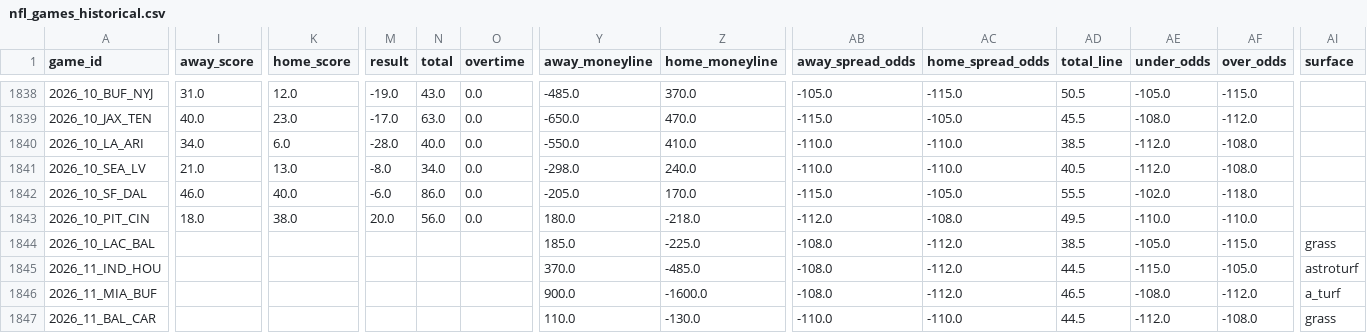
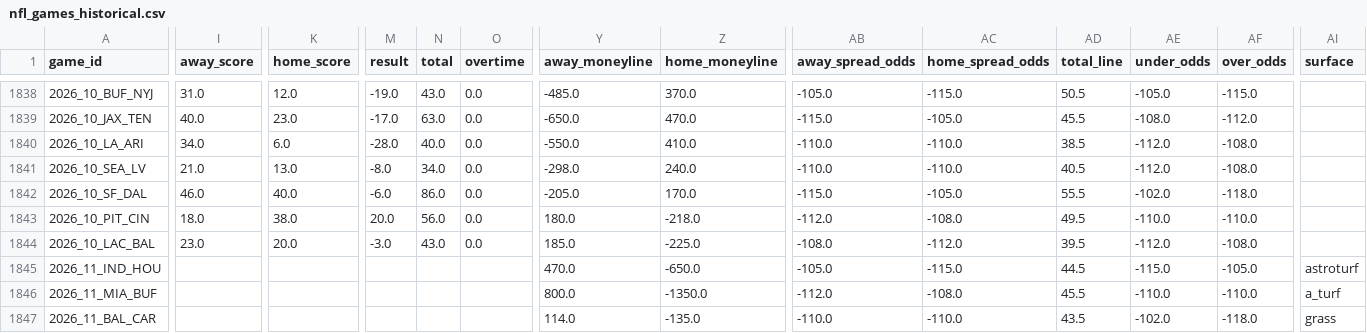
Before and after one commit to gmalbert/nfl-predictions, a CSV file: data_files/nfl_games_historical.csv, drawn as a sheet; only a part is shown, gaps mark what is left out; the diff covers the shown part only; the diff names each change by its address in the sheet, - before the commit and + after, or states it on an @@ line.

```diff
--- a/data_files/nfl_games_historical.csv
+++ b/data_files/nfl_games_historical.csv
-I1844 (away_score): (empty)
+I1844 (away_score): 23.0
-K1844 (home_score): (empty)
+K1844 (home_score): 20.0
-M1844 (result): (empty)
+M1844 (result): -3.0
-N1844 (total): (empty)
+N1844 (total): 43.0
-O1844 (overtime): (empty)
+O1844 (overtime): 0.0
-AD1844 (total_line): 38.5
+AD1844 (total_line): 39.5
-AE1844 (under_odds): -105.0
+AE1844 (under_odds): -112.0
-AF1844 (over_odds): -115.0
+AF1844 (over_odds): -108.0
-AI1844 (surface): grass
+AI1844 (surface): (empty)
-Y1845 (away_moneyline): 370.0
+Y1845 (away_moneyline): 470.0
-Z1845 (home_moneyline): -485.0
+Z1845 (home_moneyline): -650.0
-AB1845 (away_spread_odds): -108.0
+AB1845 (away_spread_odds): -105.0
-AC1845 (home_spread_odds): -112.0
+AC1845 (home_spread_odds): -115.0
-Y1846 (away_moneyline): 900.0
+Y1846 (away_moneyline): 800.0
-Z1846 (home_moneyline): -1600.0
+Z1846 (home_moneyline): -1350.0
-AB1846 (away_spread_odds): -108.0
+AB1846 (away_spread_odds): -112.0
-AC1846 (home_spread_odds): -112.0
+AC1846 (home_spread_odds): -108.0
-AD1846 (total_line): 46.5
+AD1846 (total_line): 45.5
-AE1846 (under_odds): -108.0
+AE1846 (under_odds): -110.0
-AF1846 (over_odds): -112.0
+AF1846 (over_odds): -110.0
-Y1847 (away_moneyline): 110.0
+Y1847 (away_moneyline): 114.0
-Z1847 (home_moneyline): -130.0
+Z1847 (home_moneyline): -135.0
-AD1847 (total_line): 44.5
+AD1847 (total_line): 43.5
-AE1847 (under_odds): -112.0
+AE1847 (under_odds): -102.0
-AF1847 (over_odds): -108.0
+AF1847 (over_odds): -118.0
```
Also changed, not shown: 59 edited cells elsewhere in this file, data_files/model_feature_importances.csv, 3 other files.
